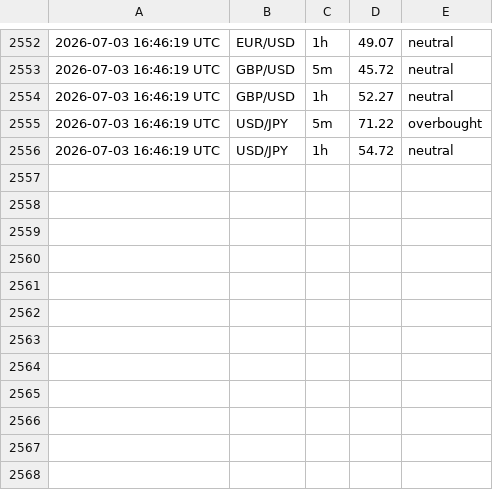
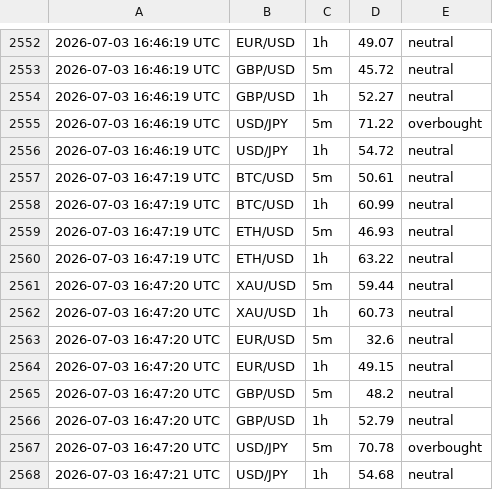
Before and after one commit to 63notty/RSI-Alerts, a CSV file: rsi_log.csv, drawn as a sheet; only a part is shown, gaps mark what is left out; the diff names each change by its address in the sheet, - before the commit and + after, or states it on an @@ line.

```diff
--- a/rsi_log.csv
+++ b/rsi_log.csv
+row 2557: 2026-07-03 16:47:19 UTC | BTC/USD | 5m | 50.61 | neutral
+row 2558: 2026-07-03 16:47:19 UTC | BTC/USD | 1h | 60.99 | neutral
+row 2559: 2026-07-03 16:47:19 UTC | ETH/USD | 5m | 46.93 | neutral
+row 2560: 2026-07-03 16:47:19 UTC | ETH/USD | 1h | 63.22 | neutral
+row 2561: 2026-07-03 16:47:20 UTC | XAU/USD | 5m | 59.44 | neutral
+row 2562: 2026-07-03 16:47:20 UTC | XAU/USD | 1h | 60.73 | neutral
+row 2563: 2026-07-03 16:47:20 UTC | EUR/USD | 5m | 32.6 | neutral
+row 2564: 2026-07-03 16:47:20 UTC | EUR/USD | 1h | 49.15 | neutral
+row 2565: 2026-07-03 16:47:20 UTC | GBP/USD | 5m | 48.2 | neutral
+row 2566: 2026-07-03 16:47:20 UTC | GBP/USD | 1h | 52.79 | neutral
+row 2567: 2026-07-03 16:47:20 UTC | USD/JPY | 5m | 70.78 | overbought
+row 2568: 2026-07-03 16:47:21 UTC | USD/JPY | 1h | 54.68 | neutral
```
